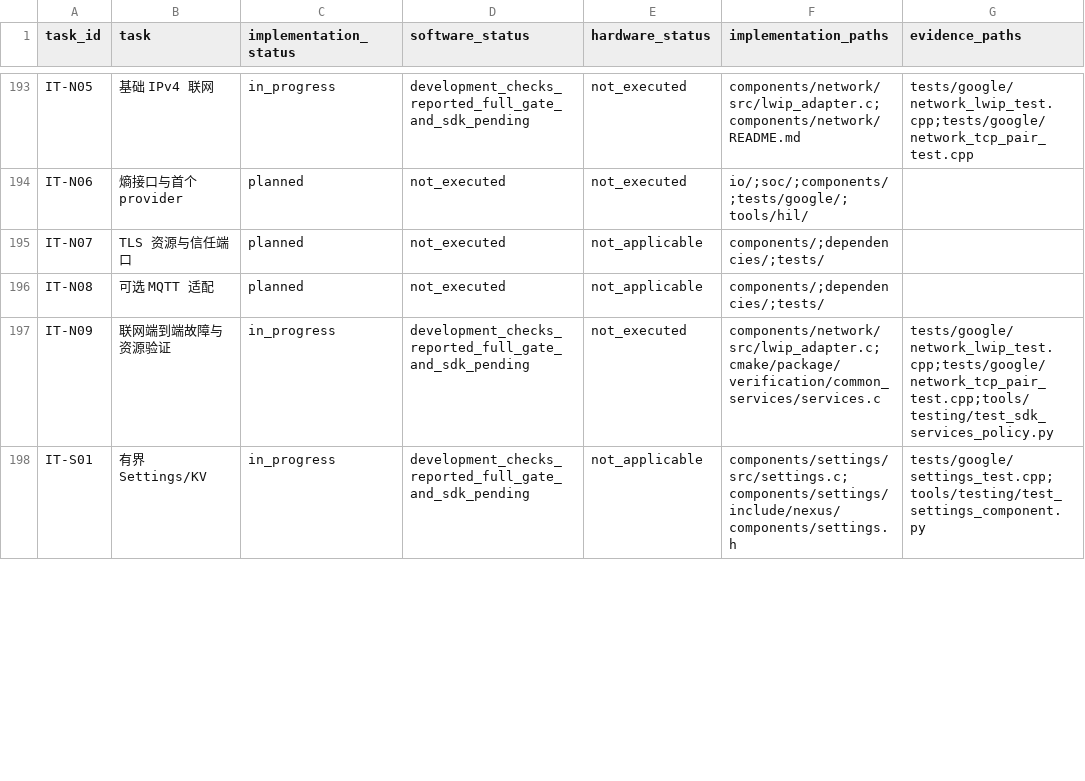
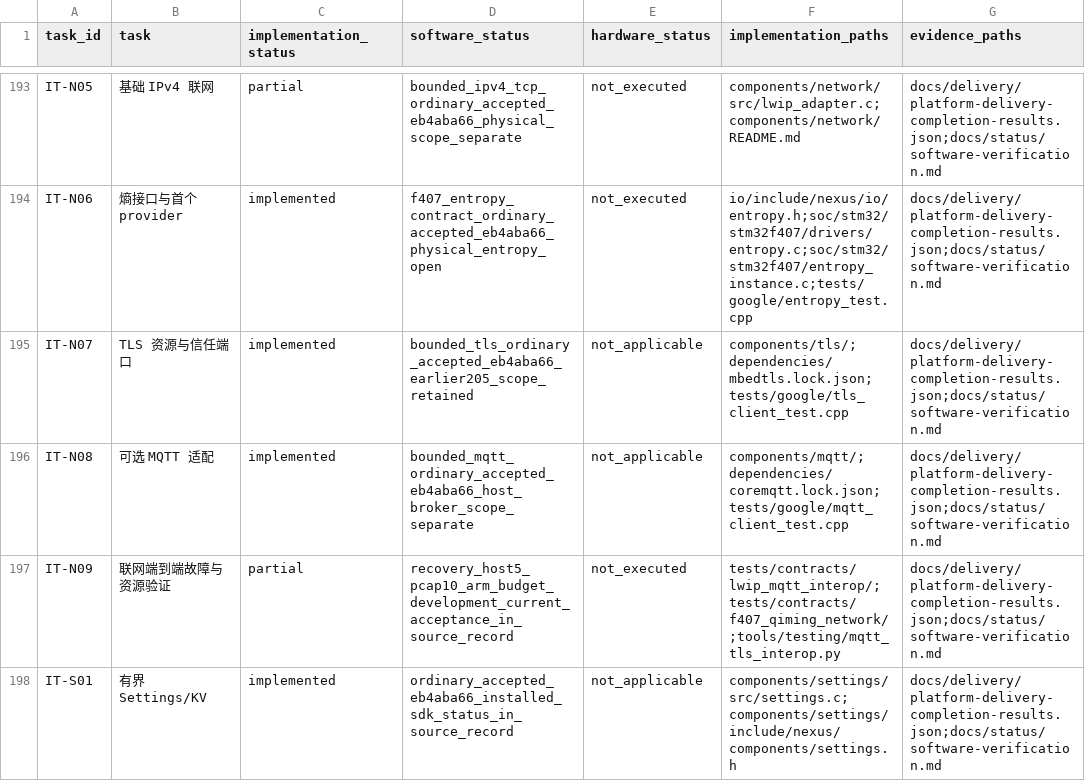
Before and after one commit to X-Gen-Lab/nexus, a CSV file: docs/design/platform-delivery-completion.csv, drawn as a sheet; only a part is shown, gaps mark what is left out; the diff covers the shown part only; the diff names each change by its address in the sheet, - before the commit and + after, or states it on an @@ line.

Commit message:
docs(delivery): reconcile verified platform and example increments
Record source-bound ordinary, SDK v15, strict bilingual documentation
and private example results in the existing delivery index and views.
Preserve historical rows and original exits; keep candidate and physical
qualification separate from development and source-SDK consumption.

Update five complete catalogs after independent semantic review of all
94 changed entries. The recorded full SDK baseline remains eb4aba66;
subsequent code does not inherit its qualification.

```diff
--- a/docs/design/platform-delivery-completion.csv
+++ b/docs/design/platform-delivery-completion.csv
-C193 (implementation_status): in_progress
+C193 (implementation_status): partial
-D193 (software_status): development_checks_reported_full_gate_and_sdk_pending
+D193 (software_status): bounded_ipv4_tcp_ordinary_accepted_eb4aba66_physical_scope_separate
-G193 (evidence_paths): tests/google/network_lwip_test.cpp;tests/google/network_tcp_pair_test.cpp
+G193 (evidence_paths): docs/delivery/platform-delivery-completion-results.json;docs/status/software-verification.md
-C194:C196 (implementation_status): planned
+C194:C196 (implementation_status): implemented
-D194 (software_status): not_executed
+D194 (software_status): f407_entropy_contract_ordinary_accepted_eb4aba66_physical_entropy_open
-F194 (implementation_paths): io/;soc/;components/;tests/google/;tools/hil/
+F194 (implementation_paths): io/include/nexus/io/entropy.h;soc/stm32/stm32f407/drivers/entropy.c;soc/stm32/stm32f407/entropy_instance.c;tests/google/entropy_test.cpp
-G194:G196 (evidence_paths): (empty)
+G194:G196 (evidence_paths): docs/delivery/platform-delivery-completion-results.json;docs/status/software-verification.md
-D195 (software_status): not_executed
+D195 (software_status): bounded_tls_ordinary_accepted_eb4aba66_earlier205_scope_retained
-F195 (implementation_paths): components/;dependencies/;tests/
+F195 (implementation_paths): components/tls/;dependencies/mbedtls.lock.json;tests/google/tls_client_test.cpp
-D196 (software_status): not_executed
+D196 (software_status): bounded_mqtt_ordinary_accepted_eb4aba66_host_broker_scope_separate
-F196 (implementation_paths): components/;dependencies/;tests/
+F196 (implementation_paths): components/mqtt/;dependencies/coremqtt.lock.json;tests/google/mqtt_client_test.cpp
-C197 (implementation_status): in_progress
+C197 (implementation_status): partial
-D197 (software_status): development_checks_reported_full_gate_and_sdk_pending
+D197 (software_status): recovery_host5_pcap10_arm_budget_development_current_acceptance_in_source_record
-F197 (implementation_paths): components/network/src/lwip_adapter.c;cmake/package/verification/common_services/services.c
+F197 (implementation_paths): tests/contracts/lwip_mqtt_interop/;tests/contracts/f407_qiming_network/;tools/testing/mqtt_tls_interop.py
-G197 (evidence_paths): tests/google/network_lwip_test.cpp;tests/google/network_tcp_pair_test.cpp;tools/testing/test_sdk_services_policy.py
+G197 (evidence_paths): docs/delivery/platform-delivery-completion-results.json;docs/status/software-verification.md
-C198 (implementation_status): in_progress
+C198 (implementation_status): implemented
-D198 (software_status): development_checks_reported_full_gate_and_sdk_pending
+D198 (software_status): ordinary_accepted_eb4aba66_installed_sdk_status_in_source_record
-G198 (evidence_paths): tests/google/settings_test.cpp;tools/testing/test_settings_component.py
+G198 (evidence_paths): docs/delivery/platform-delivery-completion-results.json;docs/status/software-verification.md
```
Also changed, not shown: 98 edited cells elsewhere in this file, 9 other files.
